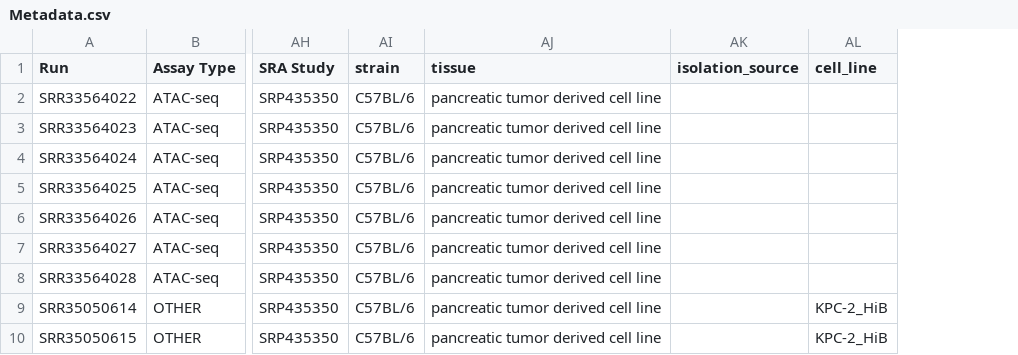
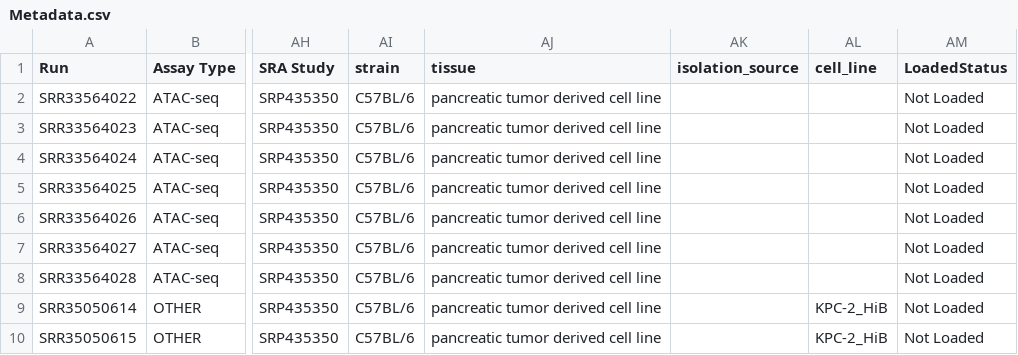
Before and after one commit to RaymondPreston/Enhancer-Creation, a CSV file: Metadata.csv, drawn as a sheet; only a part is shown, gaps mark what is left out; the diff names each change by its address in the sheet, - before the commit and + after, or states it on an @@ line.

Commit message:
Updated metadata to add column if unpacked or not

```diff
--- a/Metadata.csv
+++ b/Metadata.csv
+column AM (LoadedStatus), rows 2-10: all Not Loaded
```
